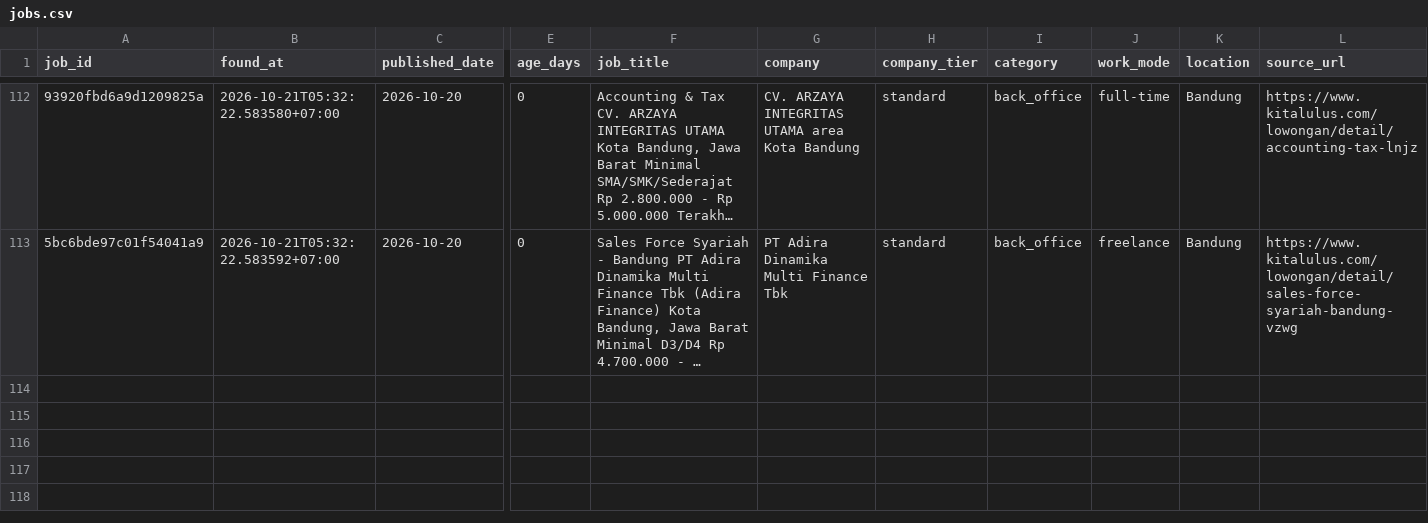
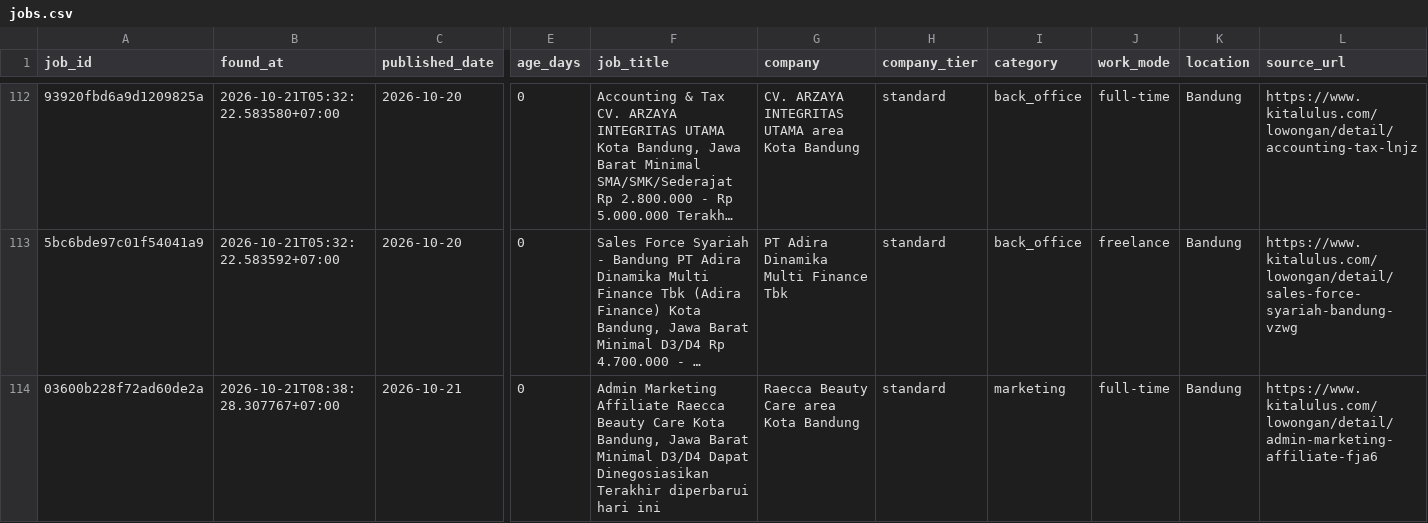
Before and after one commit to reybyoo-maker/ai-sales-agency, a CSV file: data/jobs.csv, drawn as a sheet; only a part is shown, gaps mark what is left out; long unchanged cells end in …; rows hold the shown columns only; the diff names each change by its address in the sheet, - before the commit and + after, or states it on an @@ line.

```diff
--- a/data/jobs.csv
+++ b/data/jobs.csv
+row 114: 03600b228f72ad60de2a | 2026-10-21T08:38:28.307767+07:00 | 2026-10-21 | 0 | Admin Marketing Affiliate Raecca Beauty Care Kota Bandung, Jawa Barat Minimal D3/D4 Dapat Dinegosiasikan Terakhir diperbarui hari ini | Raecca Beauty Care area Kota Bandung | standard | marketing | full-time | Bandung | https://www.kitalulus.com/lowongan/detail/admin-marketing-affiliate-fja6
```
